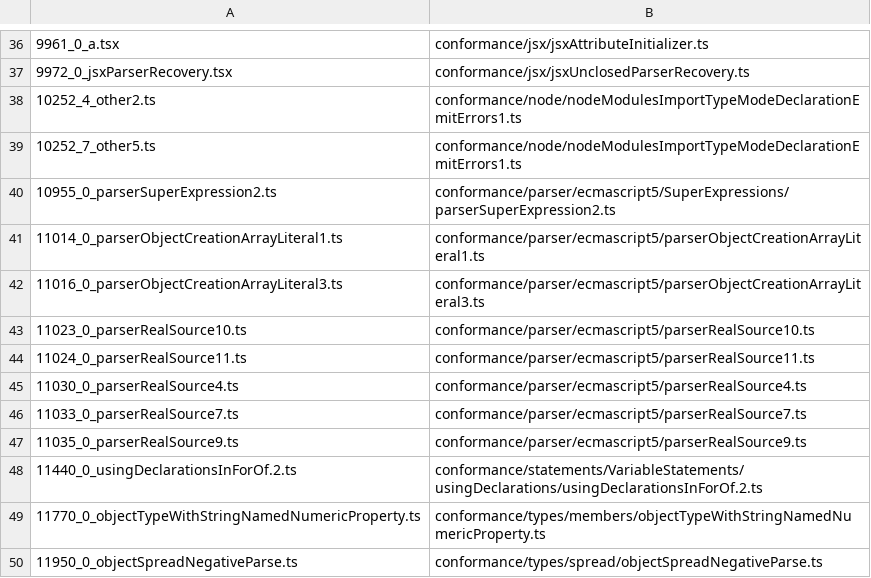
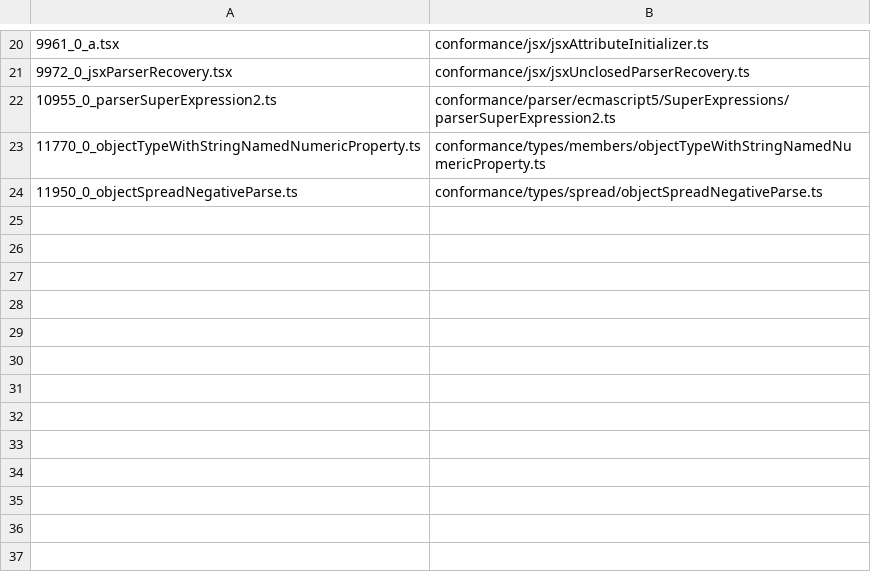
Before and after one commit to ump45nose/bun, a TSV file: lint/units/typecheck/ts-dump-and-test-importer/data/divergent-ts-units.tsv, drawn as a sheet; only a part is shown, gaps mark what is left out; the diff covers the shown part only; the diff names each change by its address in the sheet, - before the commit and + after, or states it on an @@ line.

Commit message:
notes: typecheck: ts-dump-and-test-importer probes: final dump prototype with module options, rule prototypes, divergence list

```diff
--- a/lint/units/typecheck/ts-dump-and-test-importer/data/divergent-ts-units.tsv
+++ b/lint/units/typecheck/ts-dump-and-test-importer/data/divergent-ts-units.tsv
-row 38: 10252_4_other2.ts | conformance/node/nodeModulesImportTypeModeDeclarationEmitErrors1.ts
-row 39: 10252_7_other5.ts | conformance/node/nodeModulesImportTypeModeDeclarationEmitErrors1.ts
-row 41: 11014_0_parserObjectCreationArrayLiteral1.ts | conformance/parser/ecmascript5/parserObjectCreationArrayLiteral1.ts
-row 42: 11016_0_parserObjectCreationArrayLiteral3.ts | conformance/parser/ecmascript5/parserObjectCreationArrayLiteral3.ts
-row 43: 11023_0_parserRealSource10.ts | conformance/parser/ecmascript5/parserRealSource10.ts
-row 44: 11024_0_parserRealSource11.ts | conformance/parser/ecmascript5/parserRealSource11.ts
-row 45: 11030_0_parserRealSource4.ts | conformance/parser/ecmascript5/parserRealSource4.ts
-row 46: 11033_0_parserRealSource7.ts | conformance/parser/ecmascript5/parserRealSource7.ts
-row 47: 11035_0_parserRealSource9.ts | conformance/parser/ecmascript5/parserRealSource9.ts
-row 48: 11440_0_usingDeclarationsInForOf.2.ts | conformance/statements/VariableStatements/usingDeclarations/usingDeclarationsInForOf.2.ts
```
Also changed, not shown: 16 removed rows elsewhere in this file, 3 other files.
